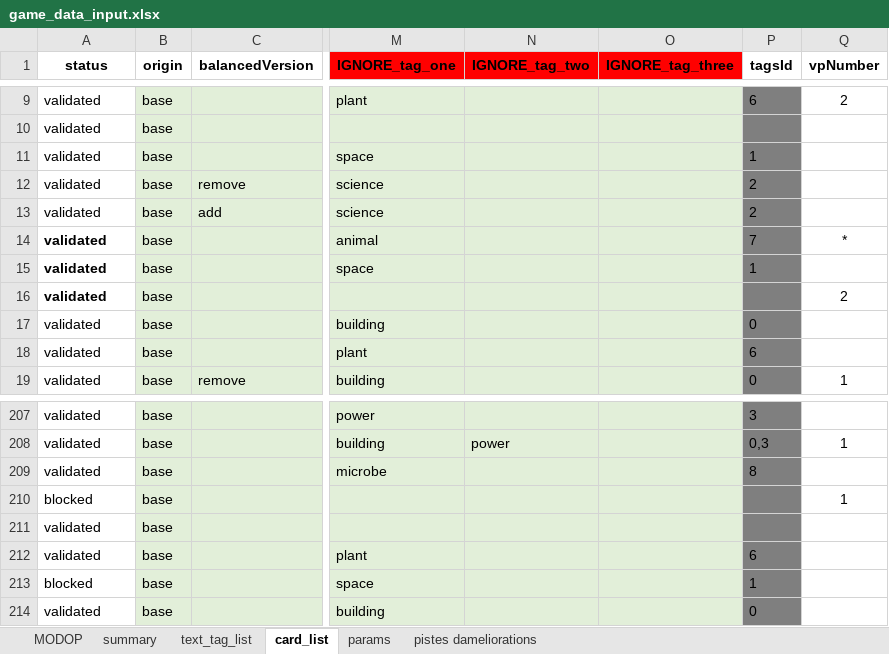
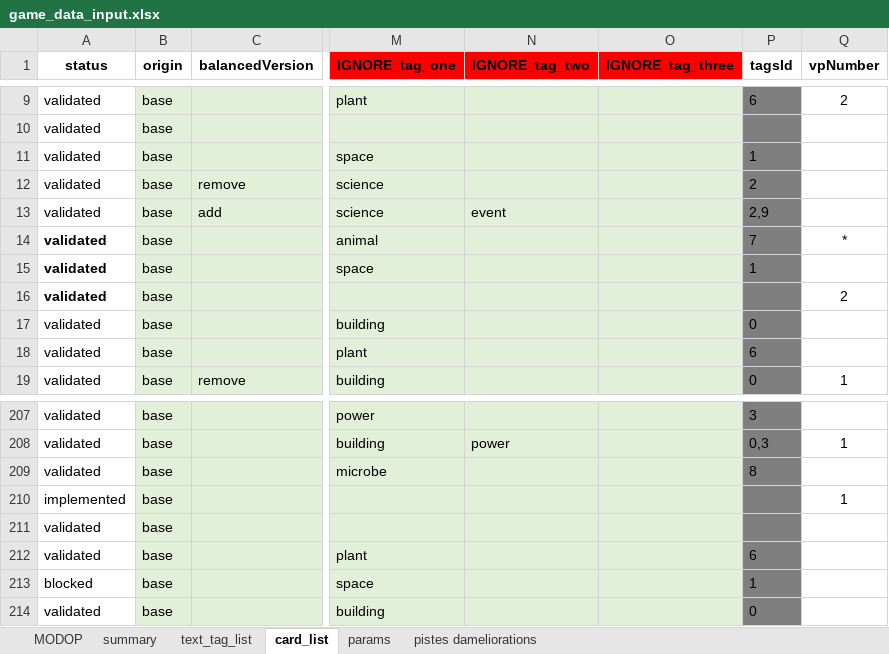
Before and after one commit to Mylaana/AresExpedition, an Excel workbook: ressources/game_data_input.xlsx, sheet card_list, drawn as a sheet; only a part is shown, gaps mark what is left out; values as stored, in another font and other column widths than the file's, no borders; charts and pictures not drawn; the diff covers the shown part only; the diff names each change by its address in the sheet, - before the commit and + after, or states it on an @@ line.

```diff
--- a/ressources/game_data_input.xlsx (sheet card_list)
+++ b/ressources/game_data_input.xlsx (sheet card_list)
-N13 (IGNORE_tag_two): (empty)
+N13 (IGNORE_tag_two): event
-P13 (tagsId): 2
+P13 (tagsId): 2,9
-A210 (status): blocked
+A210 (status): implemented
```
Also changed, not shown: 5 added rows, 4 removed rows and 28 edited cells elsewhere in this sheet, sheet pistes dameliorations, sheet summary, formulas that keep their value, 5 other files.
